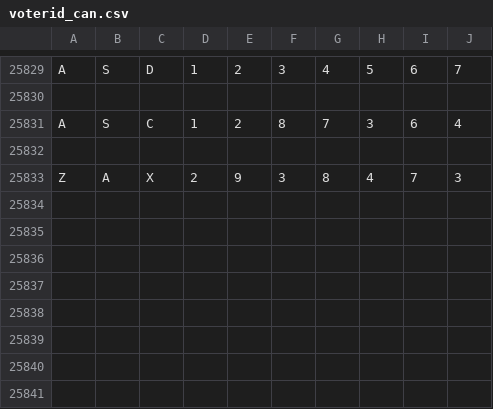
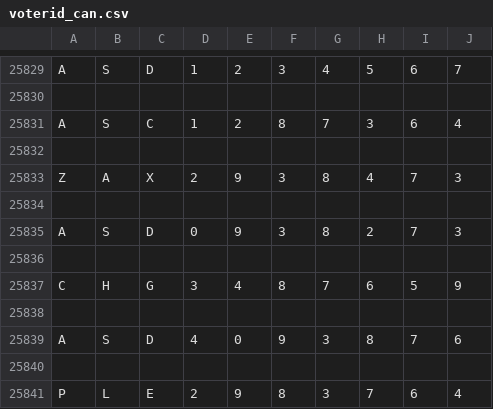
Before and after one commit to Aditii2/Python-Project, a CSV file: voterid_can.csv, drawn as a sheet; only a part is shown, gaps mark what is left out.

```diff
--- a/voterid_can.csv
+++ b/voterid_can.csv
@@ -25833 +25833,9 @@ A,S,C,1,2,8,7,3,6,4
 Z,A,X,2,9,3,8,4,7,3
+
+A,S,D,0,9,3,8,2,7,3
+
+C,H,G,3,4,8,7,6,5,9
+
+A,S,D,4,0,9,3,8,7,6
+
+P,L,E,2,9,8,3,7,6,4
```
Also changed, not shown: store_.csv, 8 other files.
